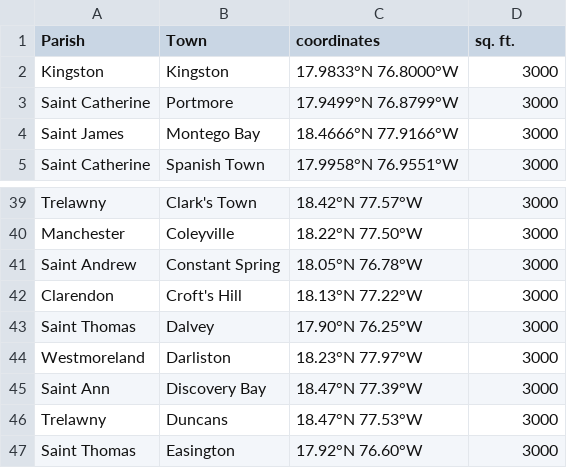
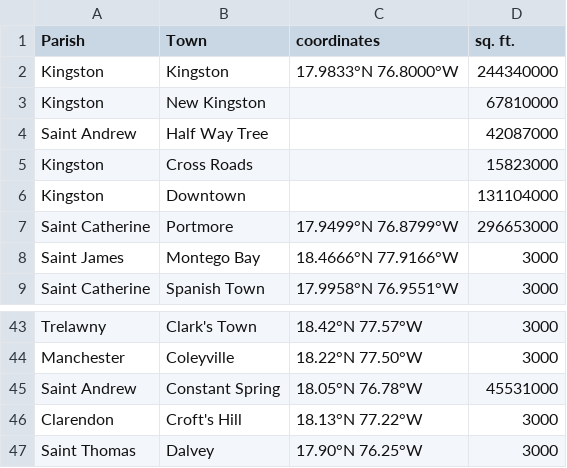
Before and after one commit to shadowlaw/ClAir, a CSV file: data/jamaican_towns.csv, drawn as a sheet; only a part is shown, gaps mark what is left out; the shorter side is filled out with more unchanged rows.

Commit message:
add town size in square feet

```diff
--- a/data/jamaican_towns.csv
+++ b/data/jamaican_towns.csv
@@ -1,4 +1,8 @@
 Parish,Town,coordinates,sq. ft.
-Kingston,Kingston,17.9833°N 76.8000°W,3000
-Saint Catherine,Portmore,17.9499°N 76.8799°W,3000
+Kingston,Kingston,17.9833°N 76.8000°W,244340000
+Kingston,New Kingston,,67810000
+Saint Andrew,Half Way Tree,,42087000
+Kingston,Cross Roads,,15823000
+Kingston,Downtown,,131104000
+Saint Catherine,Portmore,17.9499°N 76.8799°W,296653000
 Saint James,Montego Bay,18.4666°N 77.9166°W,3000
@@ -40,3 +44,3 @@ Trelawny,Clark's Town,18.42°N 77.57°W,3000
 Manchester,Coleyville,18.22°N 77.50°W,3000
-Saint Andrew,Constant Spring,18.05°N 76.78°W,3000
+Saint Andrew,Constant Spring,18.05°N 76.78°W,45531000
 Clarendon,Croft's Hill,18.13°N 77.22°W,3000
```
